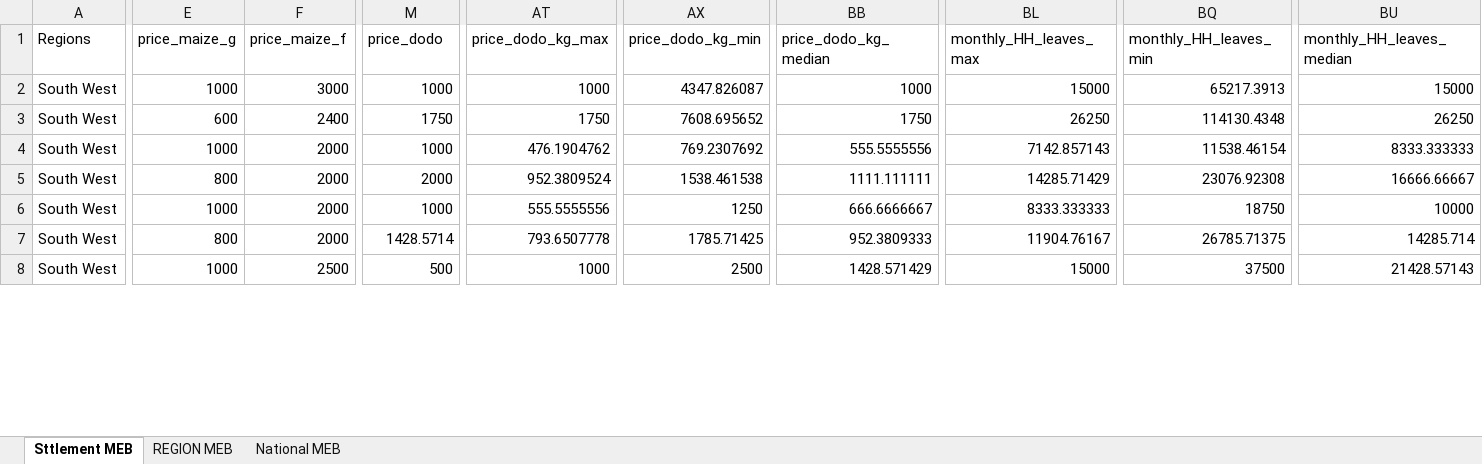
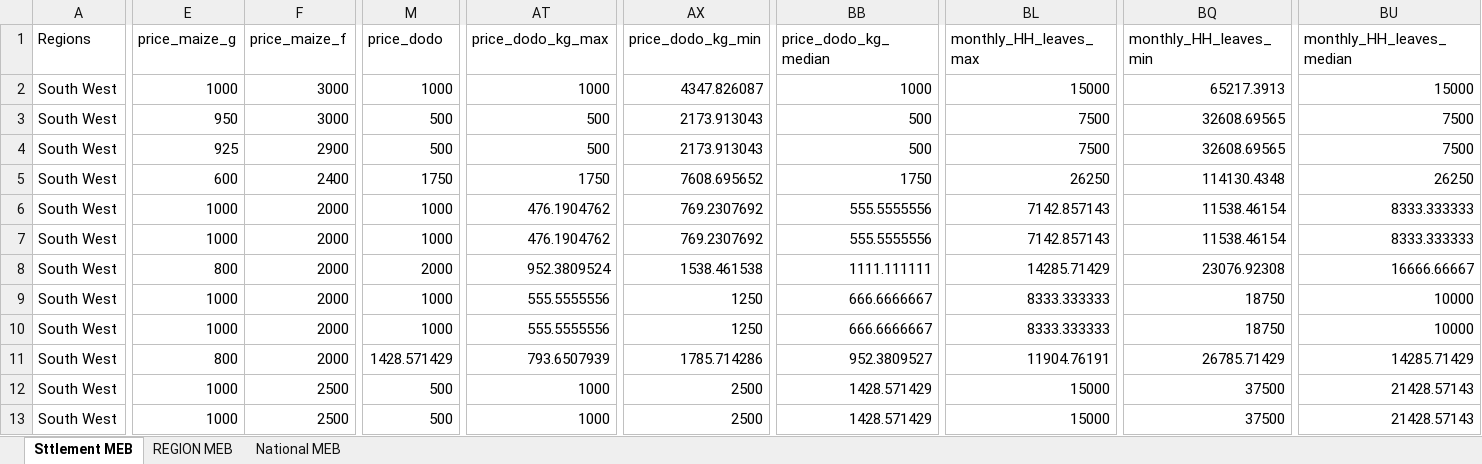
Before and after one commit to almafazy/uganda_jmmi, an Excel workbook: outputs/UG_COnvid_jmmi_AprilMEBs_14052020_period.xlsx, sheet Sttlement MEB, drawn as a sheet; only a part is shown, gaps mark what is left out; values as stored, in another font and other column widths than the file's, no borders; addresses are those after the commit; rows hold the shown columns only; the diff covers the shown part only; the diff names each change by its address in the sheet, - before the commit and + after, or states it on an @@ line.

```diff
--- a/outputs/UG_COnvid_jmmi_AprilMEBs_14052020_period.xlsx (sheet Sttlement MEB)
+++ b/outputs/UG_COnvid_jmmi_AprilMEBs_14052020_period.xlsx (sheet Sttlement MEB)
+row 2: South West | 1000 | 3000 | 1000 | 1000 | 4347.826087 | 1000 | 15000 | 65217.3913 | 15000
+row 3: South West | 950 | 3000 | 500 | 500 | 2173.913043 | 500 | 7500 | 32608.69565 | 7500
-E4 (price_maize_g): 1000
+E4 (price_maize_g): 925
-F4 (price_maize_f): 3000
+F4 (price_maize_f): 2900
-M4 (price_dodo): 1000
+M4 (price_dodo): 500
-AT4 (price_dodo_kg_max): 1000
+AT4 (price_dodo_kg_max): 500
-AX4 (price_dodo_kg_min): 4347.826087
+AX4 (price_dodo_kg_min): 2173.913043
-BB4 (price_dodo_kg_median): 1000
+BB4 (price_dodo_kg_median): 500
-BL4 (monthly_HH_leaves_max): 15000
+BL4 (monthly_HH_leaves_max): 7500
-BQ4 (monthly_HH_leaves_min): 65217.3913
+BQ4 (monthly_HH_leaves_min): 32608.69565
-BU4 (monthly_HH_leaves_median): 15000
+BU4 (monthly_HH_leaves_median): 7500
+row 6: South West | 1000 | 2000 | 1000 | 476.1904762 | 769.2307692 | 555.5555556 | 7142.857143 | 11538.46154 | 8333.333333
+row 9: South West | 1000 | 2000 | 1000 | 555.5555556 | 1250 | 666.6666667 | 8333.333333 | 18750 | 10000
-M11 (price_dodo): 1428.5714
+M11 (price_dodo): 1428.571429
-AT11 (price_dodo_kg_max): 793.6507778
+AT11 (price_dodo_kg_max): 793.6507939
-AX11 (price_dodo_kg_min): 1785.71425
+AX11 (price_dodo_kg_min): 1785.714286
-BB11 (price_dodo_kg_median): 952.3809333
+BB11 (price_dodo_kg_median): 952.3809527
-BL11 (monthly_HH_leaves_max): 11904.76167
+BL11 (monthly_HH_leaves_max): 11904.76191
-BQ11 (monthly_HH_leaves_min): 26785.71375
+BQ11 (monthly_HH_leaves_min): 26785.71429
-BU11 (monthly_HH_leaves_median): 14285.714
+BU11 (monthly_HH_leaves_median): 14285.71429
+row 12: South West | 1000 | 2500 | 500 | 1000 | 2500 | 1428.571429 | 15000 | 37500 | 21428.57143
```
Also changed, not shown: 9 added rows and 197 edited cells elsewhere in this sheet, sheet REGION MEB, sheet National MEB, outputs/UG_COnvid_jmmi_15may2020_safety reasons.xlsx, outputs/UG_COnvid_jmmi_unit_conversions.xlsx, 6 other files.
